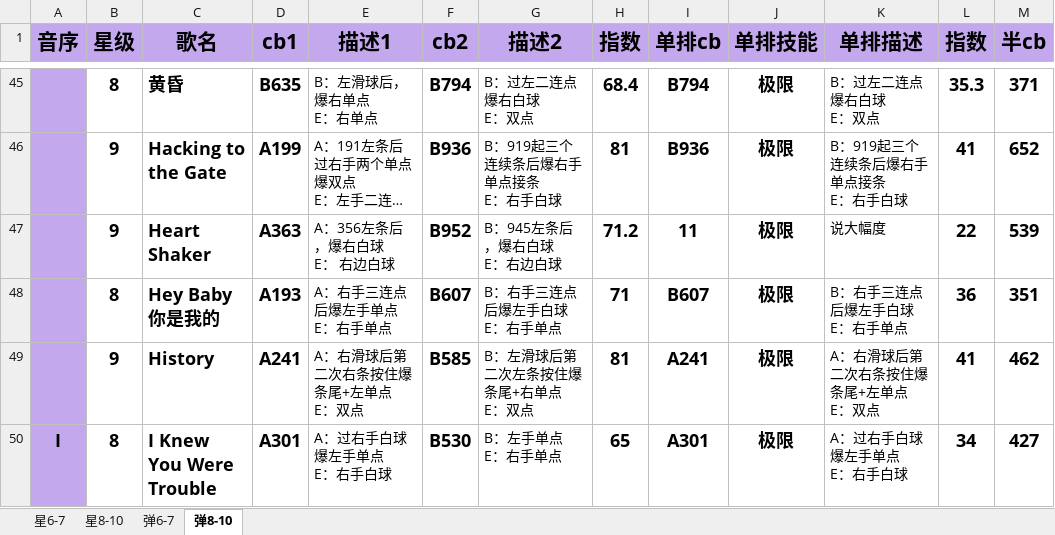
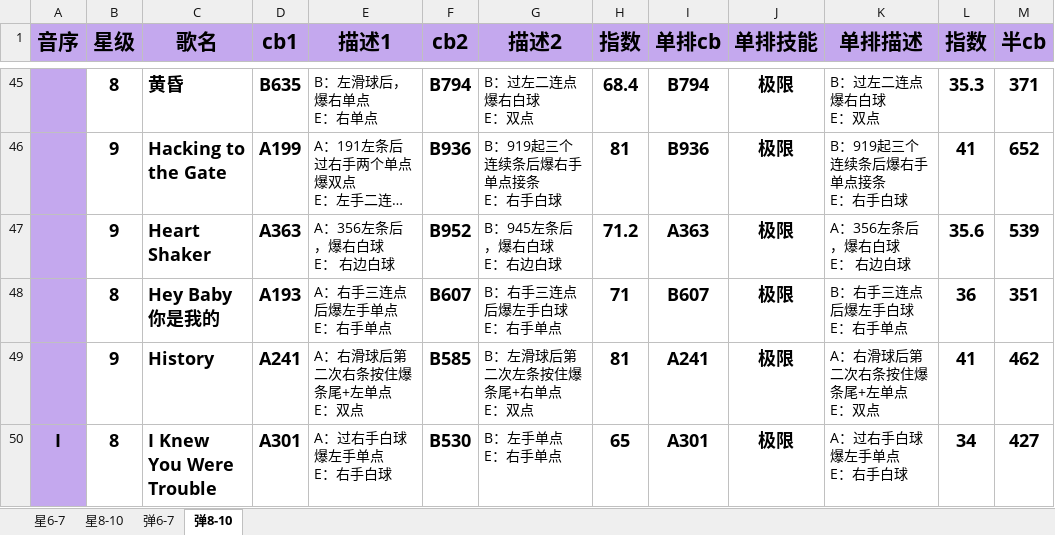
Before and after one commit to Photon26/py_xw, an Excel workbook: filetst.xlsx, sheet 弹8-10, drawn as a sheet; only a part is shown, gaps mark what is left out; long unchanged cells end in …; values as stored, in another font and other column widths than the file's, no borders; conditional formats not drawn; ↵ is a line break in a cell; the diff names each change by its address in the sheet, - before the commit and + after, or states it on an @@ line.

```diff
--- a/filetst.xlsx (sheet 弹8-10)
+++ b/filetst.xlsx (sheet 弹8-10)
-I47 (单排cb): 11
+I47 (单排cb): A363
-K47 (单排描述): 说大幅度
+K47 (单排描述): A：356左条后，爆右白球 ↵ E： 右边白球
-L47 (指数): 22
+L47 (指数): 35.6
```
Also changed, not shown: sheet 星6-7, sheet 弹6-7, sheet 星8-10, 21 other files.
